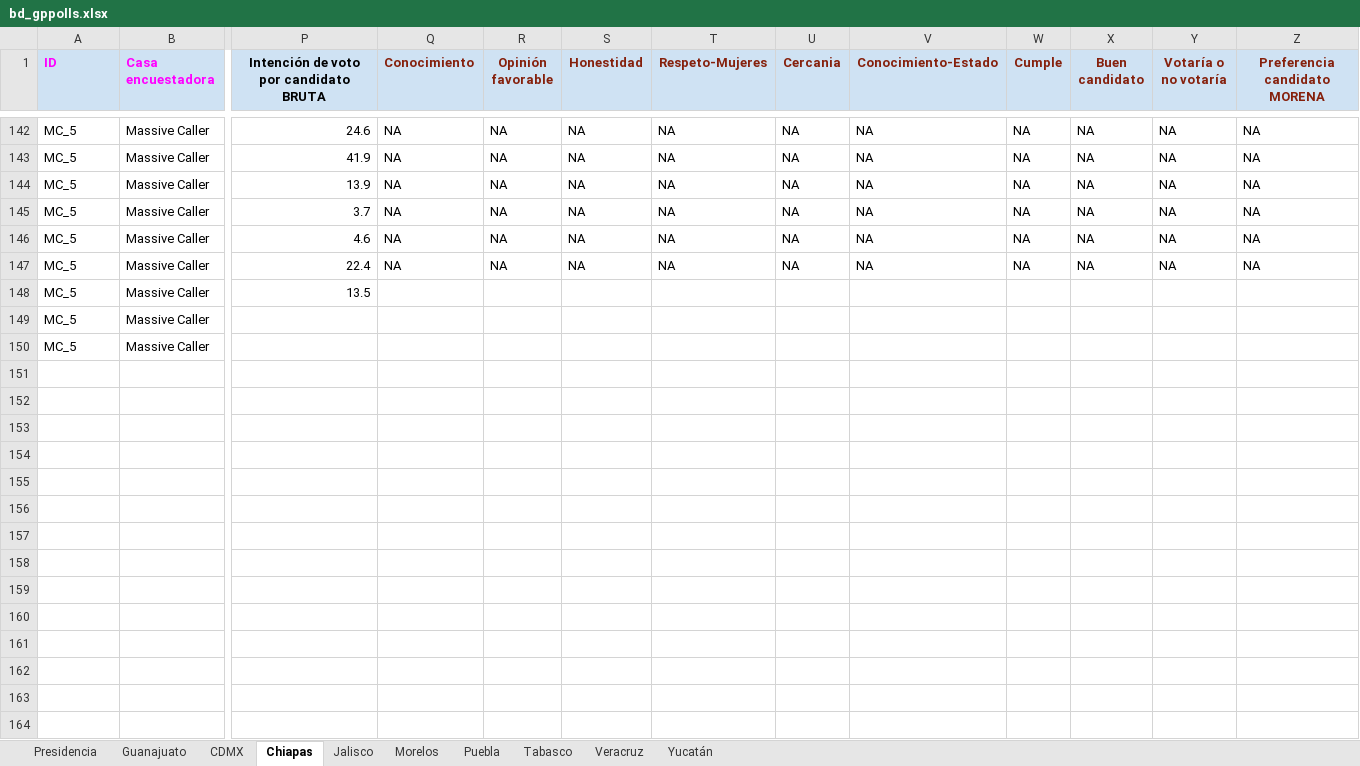
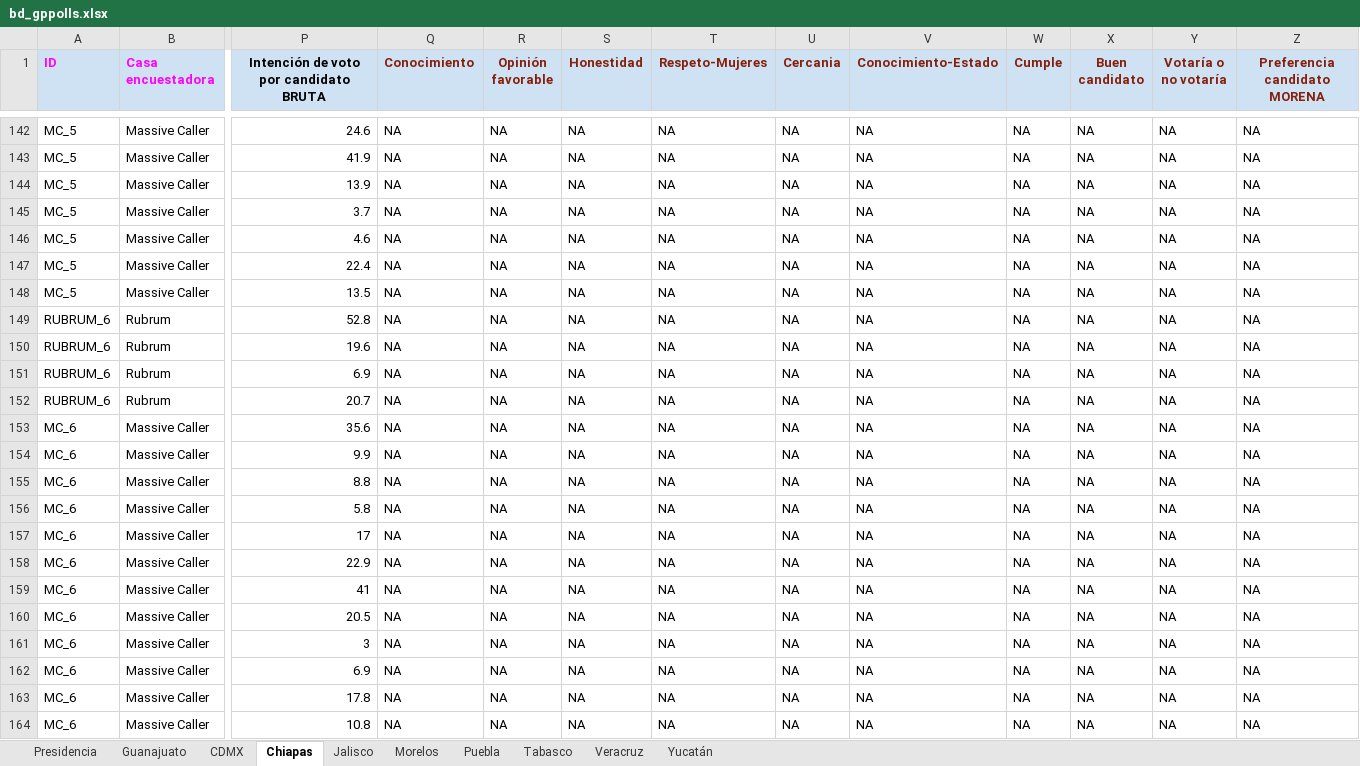
Before and after one commit to AllanJ93/gp_polls, an Excel workbook: Insumos/bd_gppolls.xlsx, sheet Chiapas, drawn as a sheet; only a part is shown, gaps mark what is left out; values as stored, in another font and other column widths than the file's, no borders; charts and pictures not drawn; removed rows and columns are numbered as before the commit, all else as after; rows hold the shown columns only; the diff covers the shown part only; the diff names each change by its address in the sheet, - before the commit and + after, or states it on an @@ line.

```diff
--- a/Insumos/bd_gppolls.xlsx (sheet Chiapas)
+++ b/Insumos/bd_gppolls.xlsx (sheet Chiapas)
-Q148 (Conocimiento): (empty)
+Q148 (Conocimiento): NA
-R148 (Opinión favorable): (empty)
+R148 (Opinión favorable): NA
-S148 (Honestidad): (empty)
+S148 (Honestidad): NA
-T148 (Respeto-Mujeres): (empty)
+T148 (Respeto-Mujeres): NA
-U148 (Cercania): (empty)
+U148 (Cercania): NA
-V148 (Conocimiento-Estado): (empty)
+V148 (Conocimiento-Estado): NA
-W148 (Cumple): (empty)
+W148 (Cumple): NA
-X148 (Buen candidato): (empty)
+X148 (Buen candidato): NA
-Y148 (Votaría o no votaría): (empty)
+Y148 (Votaría o no votaría): NA
-Z148 (Preferencia candidato MORENA): (empty)
+Z148 (Preferencia candidato MORENA): NA
-row 149: MC_5 | Massive Caller
-row 150: MC_5 | Massive Caller
+row 149: RUBRUM_6 | Rubrum | 52.8 | NA | NA | NA | NA | NA | NA | NA | NA | NA | NA
+row 150: RUBRUM_6 | Rubrum | 19.6 | NA | NA | NA | NA | NA | NA | NA | NA | NA | NA
+row 151: RUBRUM_6 | Rubrum | 6.9 | NA | NA | NA | NA | NA | NA | NA | NA | NA | NA
+row 152: RUBRUM_6 | Rubrum | 20.7 | NA | NA | NA | NA | NA | NA | NA | NA | NA | NA
+row 153: MC_6 | Massive Caller | 35.6 | NA | NA | NA | NA | NA | NA | NA | NA | NA | NA
+row 154: MC_6 | Massive Caller | 9.9 | NA | NA | NA | NA | NA | NA | NA | NA | NA | NA
+row 155: MC_6 | Massive Caller | 8.8 | NA | NA | NA | NA | NA | NA | NA | NA | NA | NA
+row 156: MC_6 | Massive Caller | 5.8 | NA | NA | NA | NA | NA | NA | NA | NA | NA | NA
+row 157: MC_6 | Massive Caller | 17 | NA | NA | NA | NA | NA | NA | NA | NA | NA | NA
+row 158: MC_6 | Massive Caller | 22.9 | NA | NA | NA | NA | NA | NA | NA | NA | NA | NA
+row 159: MC_6 | Massive Caller | 41 | NA | NA | NA | NA | NA | NA | NA | NA | NA | NA
+row 160: MC_6 | Massive Caller | 20.5 | NA | NA | NA | NA | NA | NA | NA | NA | NA | NA
+row 161: MC_6 | Massive Caller | 3 | NA | NA | NA | NA | NA | NA | NA | NA | NA | NA
+row 162: MC_6 | Massive Caller | 6.9 | NA | NA | NA | NA | NA | NA | NA | NA | NA | NA
+row 163: MC_6 | Massive Caller | 17.8 | NA | NA | NA | NA | NA | NA | NA | NA | NA | NA
+row 164: MC_6 | Massive Caller | 10.8 | NA | NA | NA | NA | NA | NA | NA | NA | NA | NA
```
Also changed, not shown: 32 added rows elsewhere in this sheet, sheet Tabasco, sheet Puebla, sheet Guanajuato, sheet CDMX, sheet Jalisco, sheet Yucatán, 3 more sheets.
